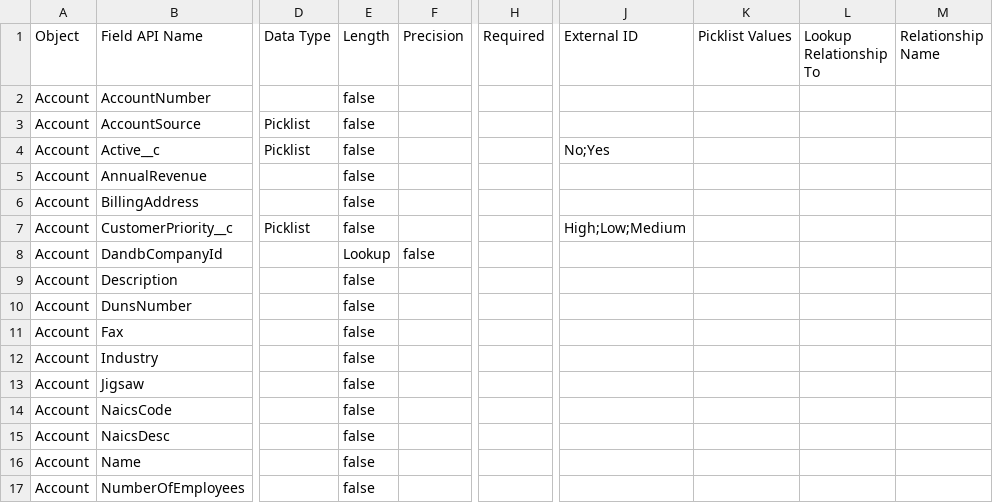
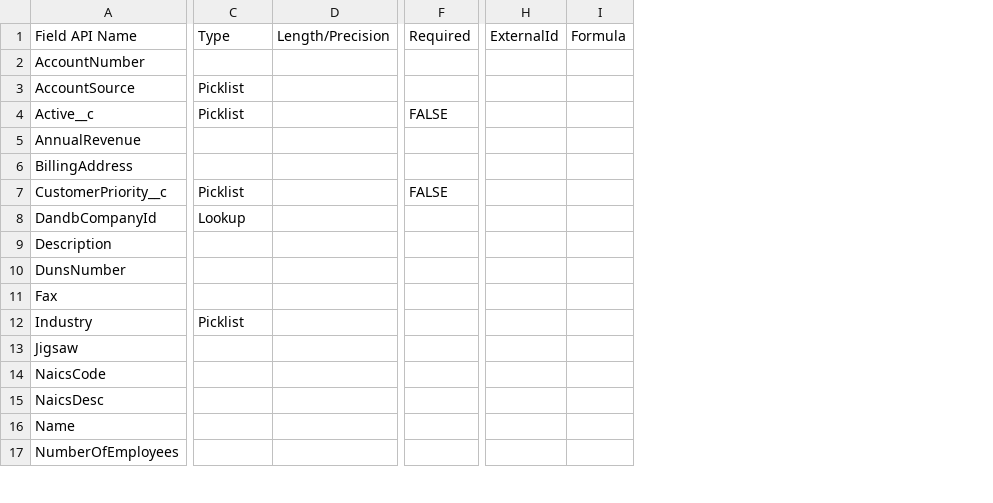
Before and after one commit to rpatelglobant/GEAI, a CSV file: GEAI_Hackathon2/Data Dictionary/Account.csv, drawn as a sheet; only a part is shown, gaps mark what is left out; removed rows and columns are numbered as before the commit, all else as after; the diff covers the shown part only; the diff names each change by its address in the sheet, - before the commit and + after, or states it on an @@ line.

Commit message:
file changes

```diff
--- a/GEAI_Hackathon2/Data Dictionary/Account.csv
+++ b/GEAI_Hackathon2/Data Dictionary/Account.csv
-column A (Object), rows 2-17: all Account
-column E (Length), rows 2-17: false | false | false | false | false | false | Lookup | false | false | false | false | false | false | false | false | false
-column F (Precision), row 8: false
+column D (Length/Precision), empty
-column H (Required), empty
+column F (Required), rows 4-7: FALSE |  |  | FALSE
-column J (External ID), rows 4-7: No;Yes |  |  | High;Low;Medium
-column K (Picklist Values), empty
-column L (Lookup Relationship To), empty
-column M (Relationship Name), empty
+column H (ExternalId), empty
+column I (Formula), empty
-C1: Data Type
+C1: Type
-C8 (Type): (empty)
+C8 (Type): Lookup
-C12 (Type): (empty)
+C12 (Type): Picklist
```
Also changed, not shown: 3 added rows, 3 removed rows and 12 edited cells elsewhere in this file.
